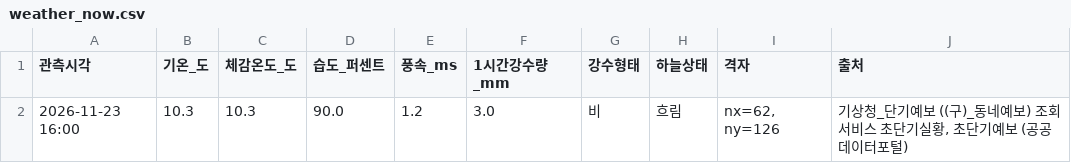
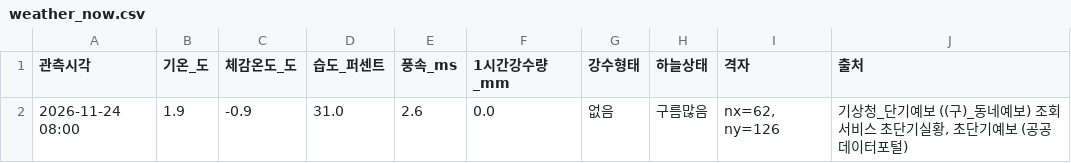
Before and after one commit to haechan-kim0901/olpark-onestop-guide, a CSV file: data/processed/weather_now.csv, drawn as a sheet; removed rows and columns are numbered as before the commit, all else as after; the diff names each change by its address in the sheet, - before the commit and + after, or states it on an @@ line.

```diff
--- a/data/processed/weather_now.csv
+++ b/data/processed/weather_now.csv
-row 2: 2026-11-23 16:00 | 10.3 | 10.3 | 90.0 | 1.2 | 3.0 | 비 | 흐림 | nx=62, ny=126 | 기상청_단기예보 ((구)_동네예보) 조회서비스 초단기실황, 초단기예보 (공공데이터포털)
+row 2: 2026-11-24 08:00 | 1.9 | -0.9 | 31.0 | 2.6 | 0.0 | 없음 | 구름많음 | nx=62, ny=126 | 기상청_단기예보 ((구)_동네예보) 조회서비스 초단기실황, 초단기예보 (공공데이터포털)
```
Also changed, not shown: data/processed/weather_hours.csv, 5 other files.
